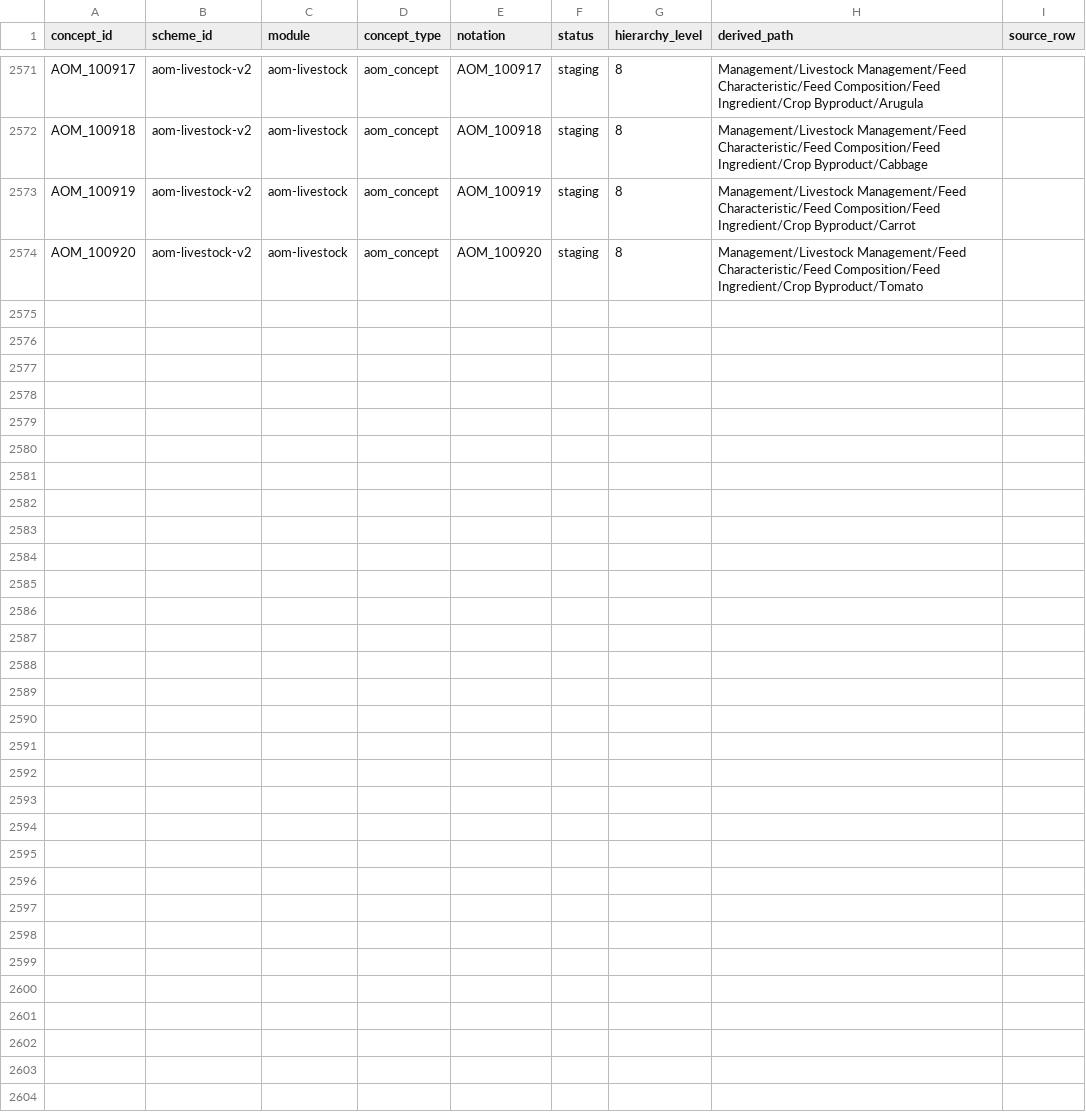
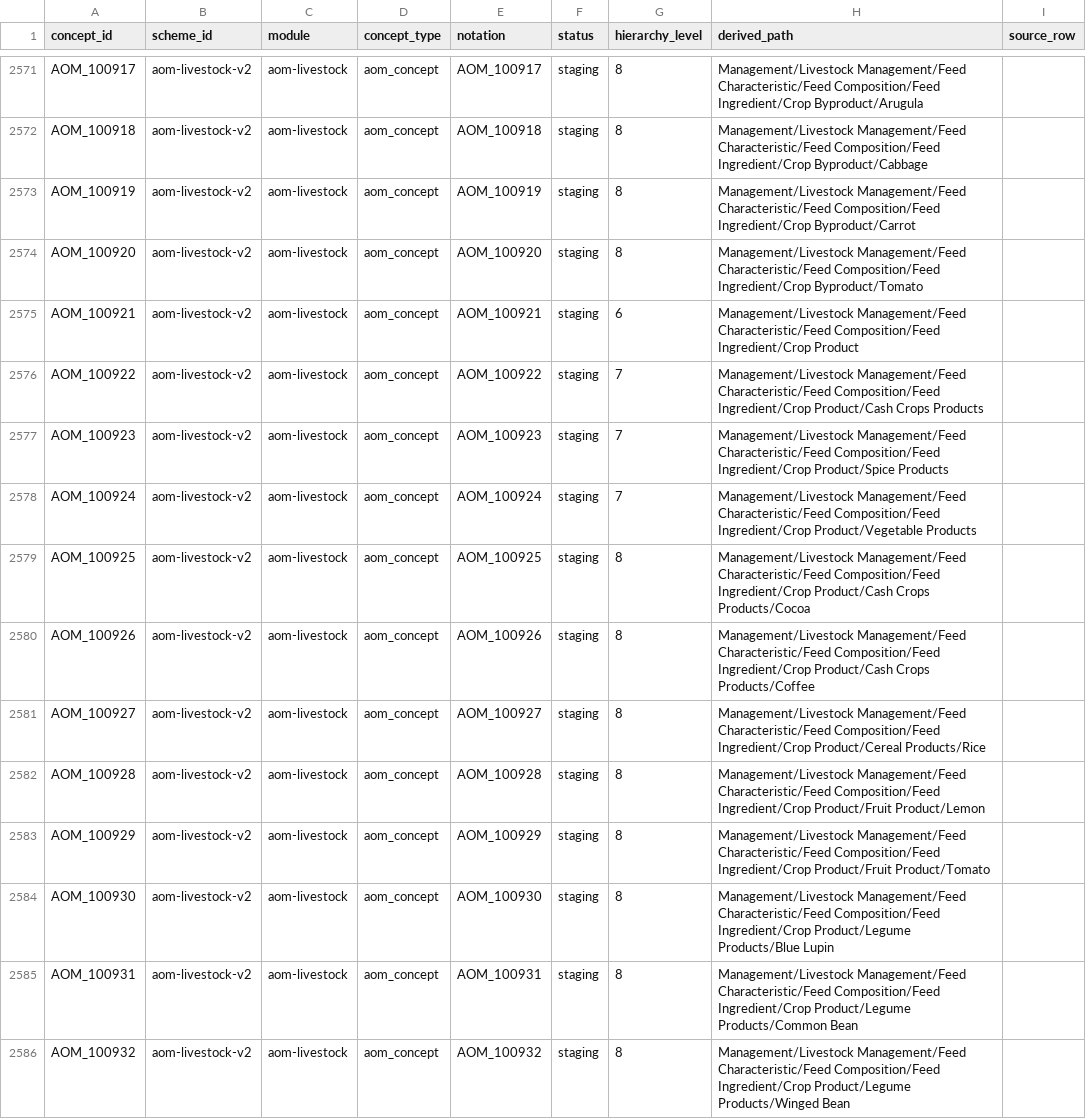
Before and after one commit to ERAgriculture/era-aom, a CSV file: data/livestock-staging/concepts.csv, drawn as a sheet; only a part is shown, gaps mark what is left out; the diff covers the shown part only; the diff names each change by its address in the sheet, - before the commit and + after, or states it on an @@ line.

```diff
--- a/data/livestock-staging/concepts.csv
+++ b/data/livestock-staging/concepts.csv
+row 2575: AOM_100921 | aom-livestock-v2 | aom-livestock | aom_concept | AOM_100921 | staging | 6 | Management/Livestock Management/Feed Characteristic/Feed Composition/Feed Ingredient/Crop Product
+row 2576: AOM_100922 | aom-livestock-v2 | aom-livestock | aom_concept | AOM_100922 | staging | 7 | Management/Livestock Management/Feed Characteristic/Feed Composition/Feed Ingredient/Crop Product/Cash Crops Products
+row 2577: AOM_100923 | aom-livestock-v2 | aom-livestock | aom_concept | AOM_100923 | staging | 7 | Management/Livestock Management/Feed Characteristic/Feed Composition/Feed Ingredient/Crop Product/Spice Products
+row 2578: AOM_100924 | aom-livestock-v2 | aom-livestock | aom_concept | AOM_100924 | staging | 7 | Management/Livestock Management/Feed Characteristic/Feed Composition/Feed Ingredient/Crop Product/Vegetable Products
+row 2579: AOM_100925 | aom-livestock-v2 | aom-livestock | aom_concept | AOM_100925 | staging | 8 | Management/Livestock Management/Feed Characteristic/Feed Composition/Feed Ingredient/Crop Product/Cash Crops Products/Cocoa
+row 2580: AOM_100926 | aom-livestock-v2 | aom-livestock | aom_concept | AOM_100926 | staging | 8 | Management/Livestock Management/Feed Characteristic/Feed Composition/Feed Ingredient/Crop Product/Cash Crops Products/Coffee
+row 2581: AOM_100927 | aom-livestock-v2 | aom-livestock | aom_concept | AOM_100927 | staging | 8 | Management/Livestock Management/Feed Characteristic/Feed Composition/Feed Ingredient/Crop Product/Cereal Products/Rice
+row 2582: AOM_100928 | aom-livestock-v2 | aom-livestock | aom_concept | AOM_100928 | staging | 8 | Management/Livestock Management/Feed Characteristic/Feed Composition/Feed Ingredient/Crop Product/Fruit Product/Lemon
+row 2583: AOM_100929 | aom-livestock-v2 | aom-livestock | aom_concept | AOM_100929 | staging | 8 | Management/Livestock Management/Feed Characteristic/Feed Composition/Feed Ingredient/Crop Product/Fruit Product/Tomato
+row 2584: AOM_100930 | aom-livestock-v2 | aom-livestock | aom_concept | AOM_100930 | staging | 8 | Management/Livestock Management/Feed Characteristic/Feed Composition/Feed Ingredient/Crop Product/Legume Products/Blue Lupin
+row 2585: AOM_100931 | aom-livestock-v2 | aom-livestock | aom_concept | AOM_100931 | staging | 8 | Management/Livestock Management/Feed Characteristic/Feed Composition/Feed Ingredient/Crop Product/Legume Products/Common Bean
+row 2586: AOM_100932 | aom-livestock-v2 | aom-livestock | aom_concept | AOM_100932 | staging | 8 | Management/Livestock Management/Feed Characteristic/Feed Composition/Feed Ingredient/Crop Product/Legume Products/Winged Bean
```
Also changed, not shown: 12 added rows elsewhere in this file, data/livestock-staging/livestock_id_registry.csv, data/livestock-staging/notes.csv, 19 other files.
